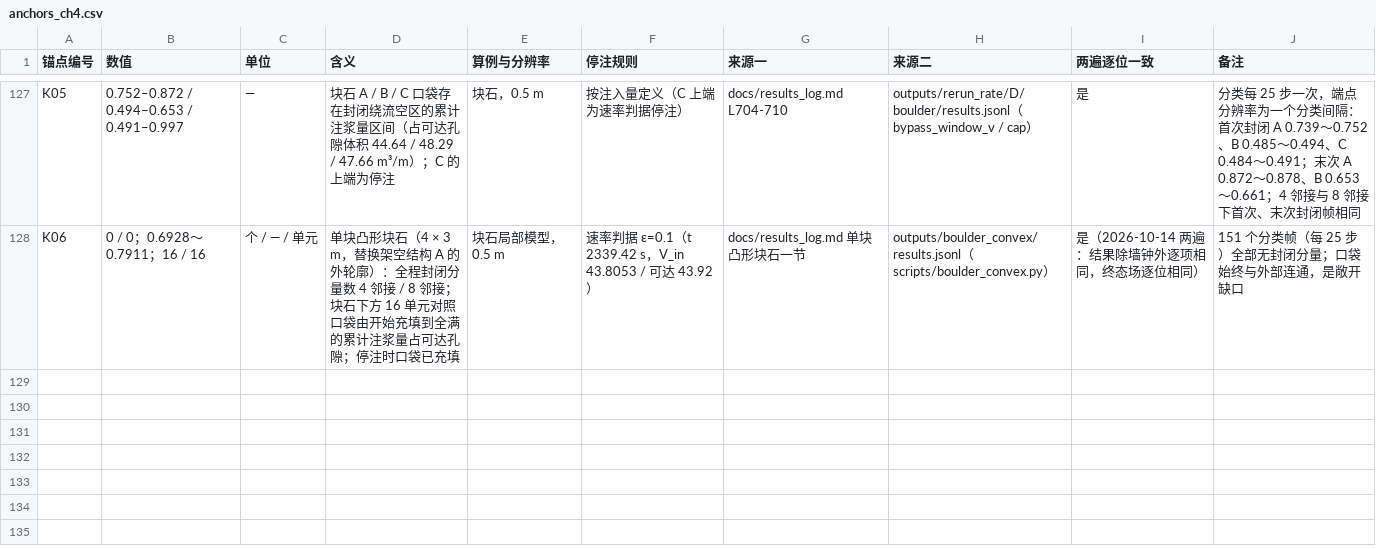
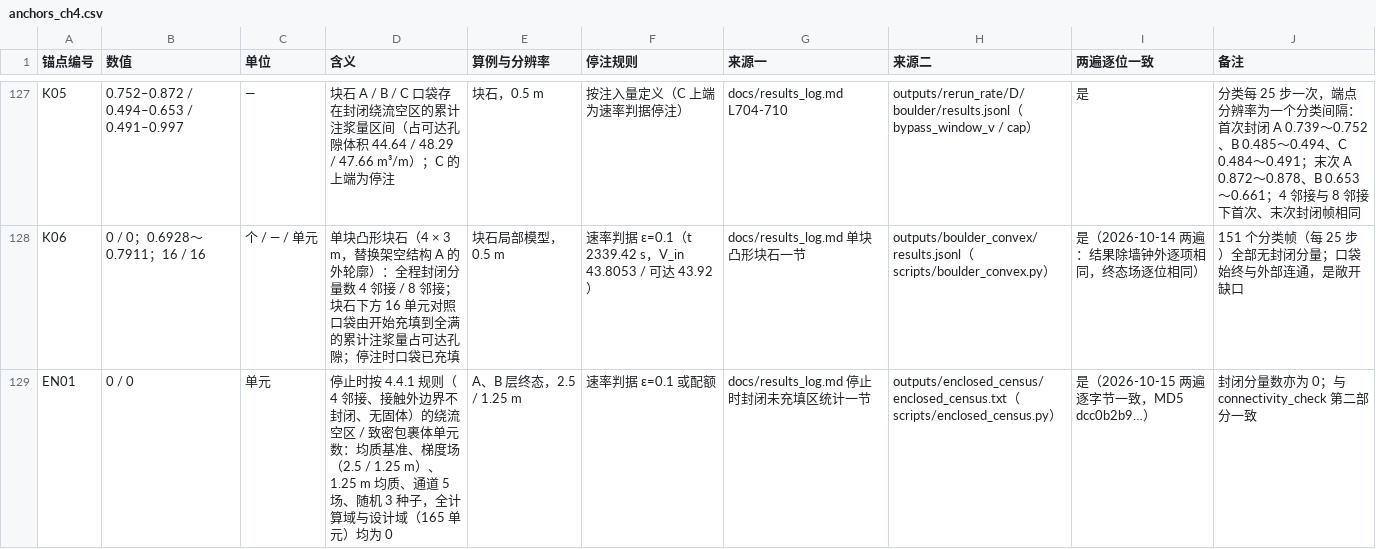
Before and after one commit to emobumo/pfc-fipy-coupling, a CSV file: docs/anchors_ch4.csv, drawn as a sheet; only a part is shown, gaps mark what is left out.

```diff
--- a/docs/anchors_ch4.csv
+++ b/docs/anchors_ch4.csv
@@ -128 +128,2 @@ K05,0.752–0.872 / 0.494–0.653 / 0.491–0.997,—,块石 A / B / C 口袋存
 K06,0 / 0；0.6928～0.7911；16 / 16,个 / — / 单元,单块凸形块石（4 × 3 m，替换架空结构 A 的外轮廓）：全程封闭分量数 4 邻接 / 8 邻接；块石下方 16 单元对照口袋由开始充填到全满的累计注浆量占可达孔隙；停注时口袋已充填,块石局部模型，0.5 m,速率判据 ε=0.1（t 2339.42 s，V_in 43.8053 / 可达 43.92）,docs/results_log.md 单块凸形块石一节,outputs/boulder_convex/results.jsonl（scripts/boulder_convex.py）,是（2026-10-14 两遍：结果除墙钟外逐项相同，终态场逐位相同）,151 个分类帧（每 25 步）全部无封闭分量；口袋始终与外部连通，是敞开缺口
+EN01,0 / 0,单元,停止时按 4.4.1 规则（4 邻接、接触外边界不封闭、无固体）的绕流空区 / 致密包裹体单元数：均质基准、梯度场（2.5 / 1.25 m）、1.25 m 均质、通道 5 场、随机 3 种子，全计算域与设计域（165 单元）均为 0,A、B 层终态，2.5 / 1.25 m,速率判据 ε=0.1 或配额,docs/results_log.md 停止时封闭未充填区统计一节,outputs/enclosed_census/enclosed_census.txt（scripts/enclosed_census.py）,是（2026-10-15 两遍逐字节一致，MD5 dcc0b2b9…）,封闭分量数亦为 0；与 connectivity_check 第二部分一致
```
Also changed, not shown: 5 other files.
